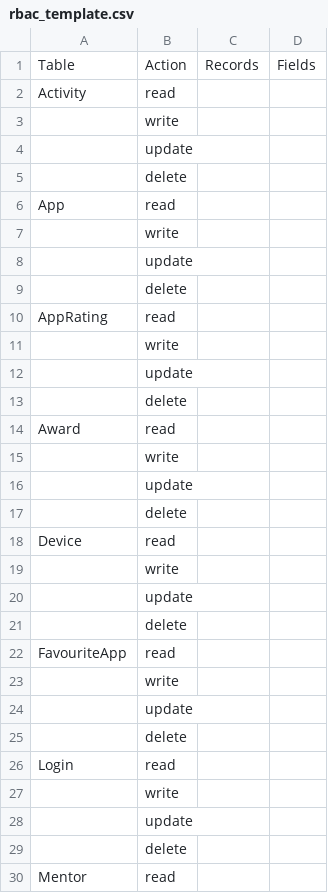
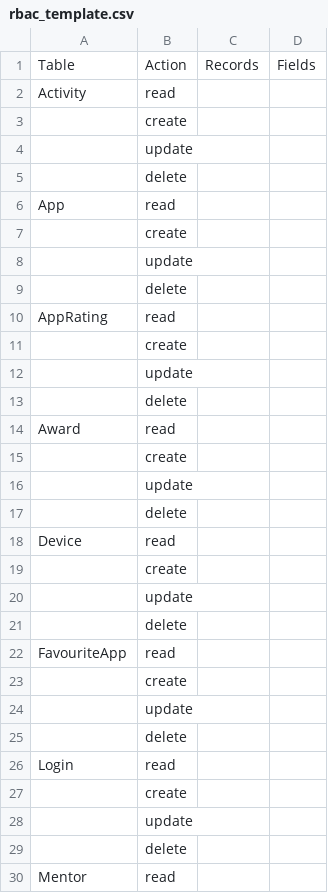
Before and after one commit to Talaween/EtqanCSVToJSON, a CSV file: rbac_template.csv, drawn as a sheet; only a part is shown; the diff covers the shown part only.

```diff
--- a/rbac_template.csv
+++ b/rbac_template.csv
@@ -2,3 +2,3 @@ Table,Action,Records,Fields
 Activity,read,,
-,write,,
+,create,,
 ,update,,
@@ -6,3 +6,3 @@ Activity,read,,
 App,read,,
-,write,,
+,create,,
 ,update,,
@@ -10,3 +10,3 @@ App,read,,
 AppRating,read,,
-,write,,
+,create,,
 ,update,,
@@ -14,3 +14,3 @@ AppRating,read,,
 Award,read,,
-,write,,
+,create,,
 ,update,,
@@ -18,3 +18,3 @@ Award,read,,
 Device,read,,
-,write,,
+,create,,
 ,update,,
@@ -22,3 +22,3 @@ Device,read,,
 FavouriteApp,read,,
-,write,,
+,create,,
 ,update,,
@@ -26,3 +26,3 @@ FavouriteApp,read,,
 Login,read,,
-,write,,
+,create,,
 ,update,,
```
Also changed, not shown: 30 edited cells elsewhere in this file, API_structure.csv, rbac_independentTeacher.csv, 1 other file.
